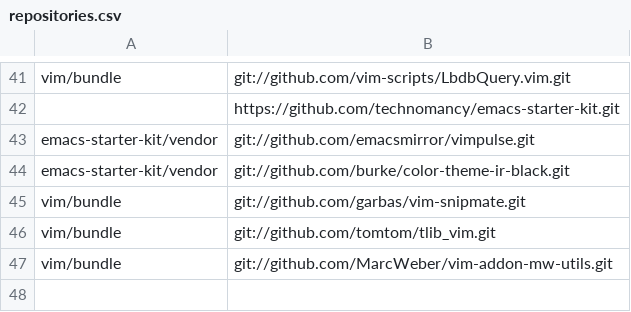
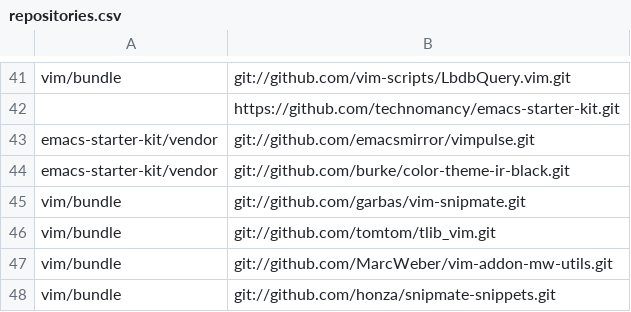
Before and after one commit to mkomitee/dotfiles, a CSV file: repositories.csv, drawn as a sheet; only a part is shown, gaps mark what is left out.

Commit message:
adding snippets repository

```diff
--- a/repositories.csv
+++ b/repositories.csv
@@ -47 +47,2 @@ vim/bundle,git://github.com/tomtom/tlib_vim.git
 vim/bundle,git://github.com/MarcWeber/vim-addon-mw-utils.git
+vim/bundle,git://github.com/honza/snipmate-snippets.git
```
